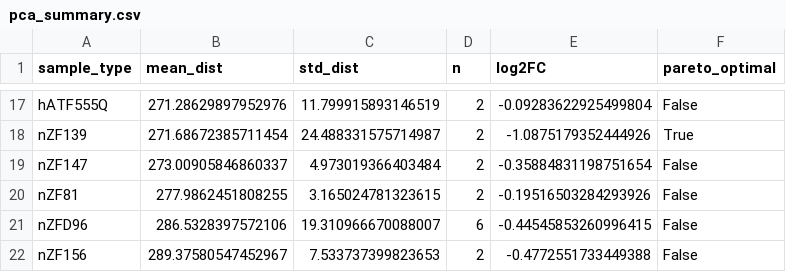
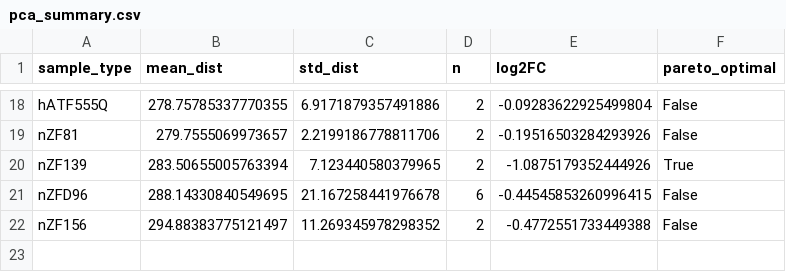
Before and after one commit to kbarker223/Genetic-Expression-Analysis, a CSV file: data/pca_summary.csv, drawn as a sheet; only a part is shown, gaps mark what is left out; removed rows and columns are numbered as before the commit, all else as after; the diff covers the shown part only; the diff names each change by its address in the sheet, - before the commit and + after, or states it on an @@ line.

```diff
--- a/data/pca_summary.csv
+++ b/data/pca_summary.csv
-B18 (mean_dist): 271.28629897952976
+B18 (mean_dist): 278.75785337770355
-C18 (std_dist): 11.799915893146519
+C18 (std_dist): 6.9171879357491886
-row 18: nZF139 | 271.68672385711454 | 24.488331575714987 | 2 | -1.0875179352444926 | True
-row 19: nZF147 | 273.00905846860337 | 4.973019366403484 | 2 | -0.35884831198751654 | False
-B19 (mean_dist): 277.9862451808255
+B19 (mean_dist): 279.7555069973657
-C19 (std_dist): 3.165024781323615
+C19 (std_dist): 2.2199186778811706
+row 20: nZF139 | 283.50655005763394 | 7.123440580379965 | 2 | -1.0875179352444926 | True
-B21 (mean_dist): 286.5328397572106
+B21 (mean_dist): 288.14330840549695
-C21 (std_dist): 19.310966670088007
+C21 (std_dist): 21.167258441976678
-B22 (mean_dist): 289.37580547452967
+B22 (mean_dist): 294.88383775121497
-C22 (std_dist): 7.533737399823653
+C22 (std_dist): 11.269345978298352
```
Also changed, not shown: 6 added rows, 5 removed rows and 20 edited cells elsewhere in this file, 6 other files.
